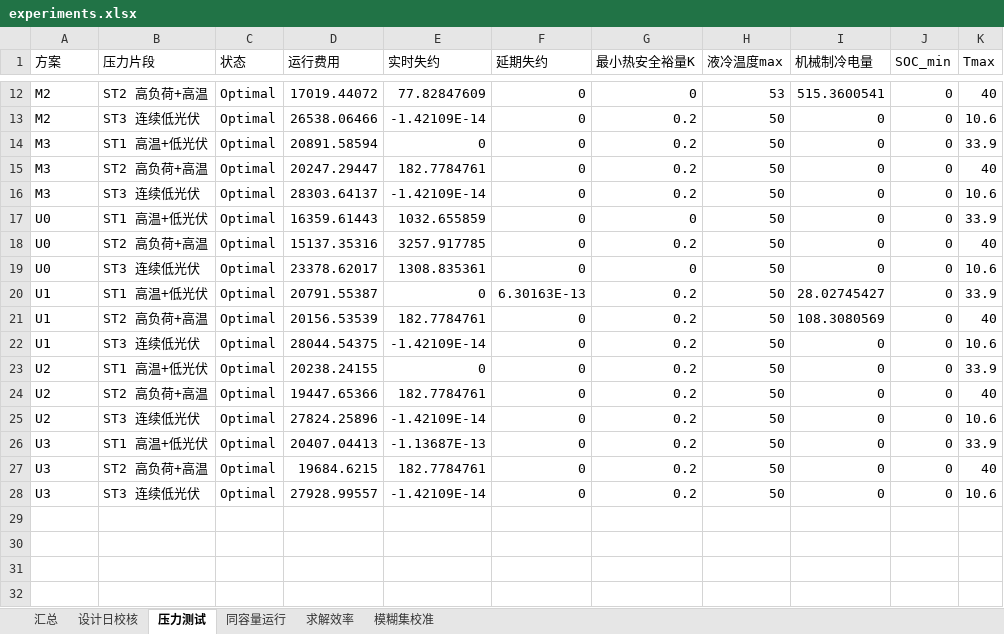
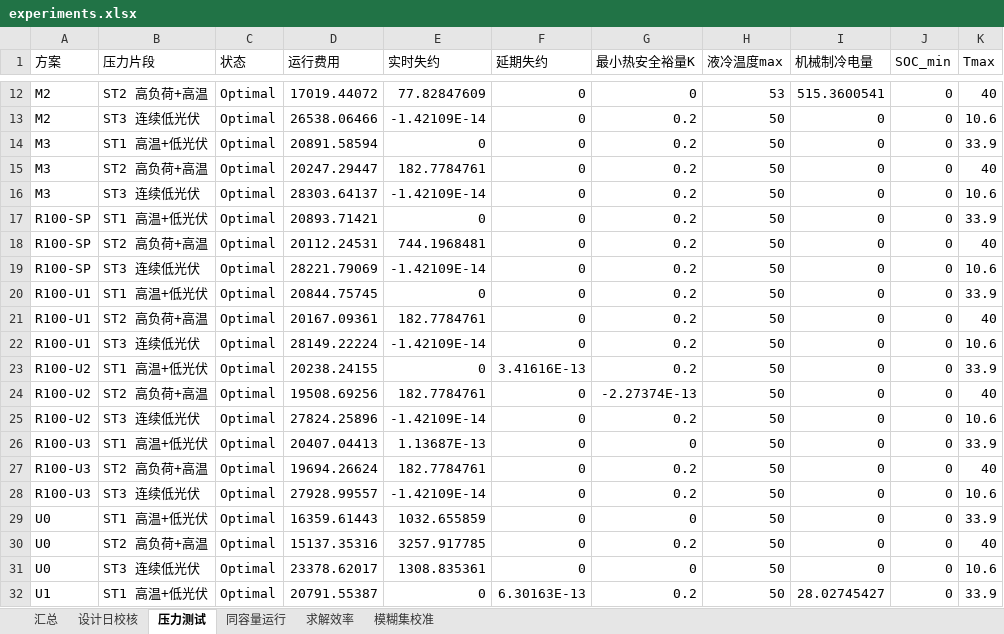
Before and after one commit to cadcc716/yelendatacenter, an Excel workbook: results/exp/experiments.xlsx, sheet 压力测试, drawn as a sheet; only a part is shown, gaps mark what is left out; the shorter side is filled out with more unchanged rows; values as stored, in another font and other column widths than the file's, no borders; the diff names each change by its address in the sheet, - before the commit and + after, or states it on an @@ line.

```diff
--- a/results/exp/experiments.xlsx (sheet 压力测试)
+++ b/results/exp/experiments.xlsx (sheet 压力测试)
+row 17: R100-SP | ST1 高温+低光伏 | Optimal | 20893.71421 | 0 | 0 | 0.2 | 50 | 0 | 0 | 33.9
+row 18: R100-SP | ST2 高负荷+高温 | Optimal | 20112.24531 | 744.1968481 | 0 | 0.2 | 50 | 0 | 0 | 40
+row 19: R100-SP | ST3 连续低光伏 | Optimal | 28221.79069 | -1.42109E-14 | 0 | 0.2 | 50 | 0 | 0 | 10.6
+row 20: R100-U1 | ST1 高温+低光伏 | Optimal | 20844.75745 | 0 | 0 | 0.2 | 50 | 0 | 0 | 33.9
+row 21: R100-U1 | ST2 高负荷+高温 | Optimal | 20167.09361 | 182.7784761 | 0 | 0.2 | 50 | 0 | 0 | 40
+row 22: R100-U1 | ST3 连续低光伏 | Optimal | 28149.22224 | -1.42109E-14 | 0 | 0.2 | 50 | 0 | 0 | 10.6
+row 23: R100-U2 | ST1 高温+低光伏 | Optimal | 20238.24155 | 0 | 3.41616E-13 | 0.2 | 50 | 0 | 0 | 33.9
+row 24: R100-U2 | ST2 高负荷+高温 | Optimal | 19508.69256 | 182.7784761 | 0 | -2.27374E-13 | 50 | 0 | 0 | 40
+row 25: R100-U2 | ST3 连续低光伏 | Optimal | 27824.25896 | -1.42109E-14 | 0 | 0.2 | 50 | 0 | 0 | 10.6
+row 26: R100-U3 | ST1 高温+低光伏 | Optimal | 20407.04413 | 1.13687E-13 | 0 | 0 | 50 | 0 | 0 | 33.9
+row 27: R100-U3 | ST2 高负荷+高温 | Optimal | 19694.26624 | 182.7784761 | 0 | 0.2 | 50 | 0 | 0 | 40
+row 28: R100-U3 | ST3 连续低光伏 | Optimal | 27928.99557 | -1.42109E-14 | 0 | 0.2 | 50 | 0 | 0 | 10.6
```
Also changed, not shown: sheet 汇总, sheet 设计日校核, 3 other files.
